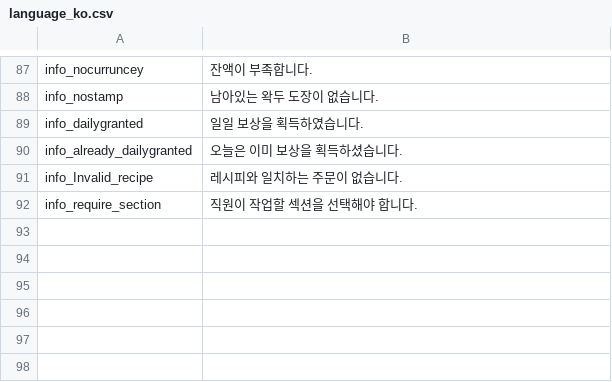
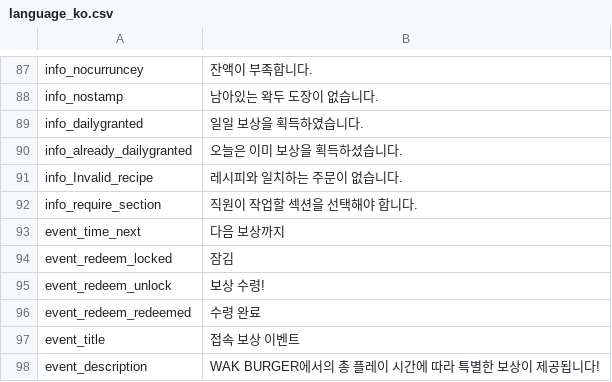
Before and after one commit to RealFT/WakKitchen, a CSV file: Assets/Resources/TextData/language_ko.csv, drawn as a sheet; only a part is shown, gaps mark what is left out.

Commit message:
Add event
이벤트 기능 추가. 일정 시간이 지날 때마다 보상 수령 가능.

```diff
--- a/Assets/Resources/TextData/language_ko.csv
+++ b/Assets/Resources/TextData/language_ko.csv
@@ -92 +92,7 @@ info_Invalid_recipe,레시피와 일치하는 주문이 없습니다.
 info_require_section,직원이 작업할 섹션을 선택해야 합니다.
+event_time_next,다음 보상까지
+event_redeem_locked,잠김
+event_redeem_unlock,보상 수령!
+event_redeem_redeemed,수령 완료
+event_title,접속 보상 이벤트
+event_description,WAK BURGER에서의 총 플레이 시간에 따라 특별한 보상이 제공됩니다!
```
Also changed, not shown: Assets/Resources/TextData/language_en.csv, 14 other files.
